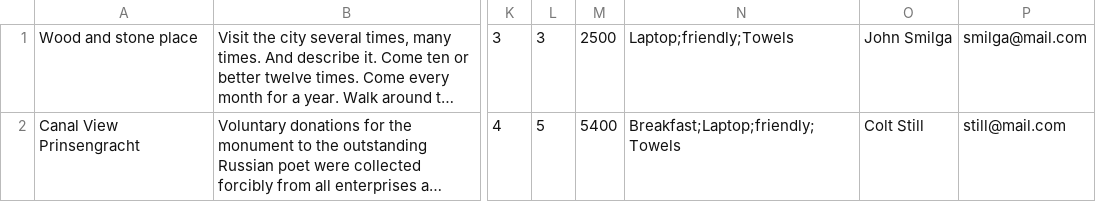
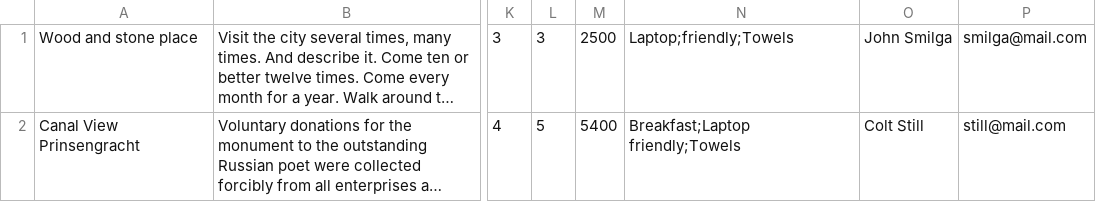
Before and after one commit to sergei404/50837-six-cities-7, a TSV file: mocks/test.tsv, drawn as a sheet; only a part is shown, gaps mark what is left out; long unchanged cells end in …; the diff names each change by its address in the sheet, - before the commit and + after, or states it on an @@ line.

Commit message:
add generation mock data

```diff
--- a/mocks/test.tsv
+++ b/mocks/test.tsv
-N2: Breakfast;Laptop;friendly;Towels
+N2: Breakfast;Laptop friendly;Towels
```
Also changed, not shown: 23 other files.
